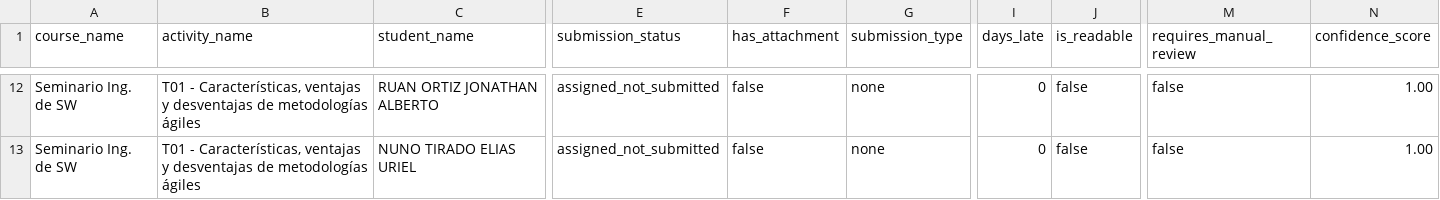
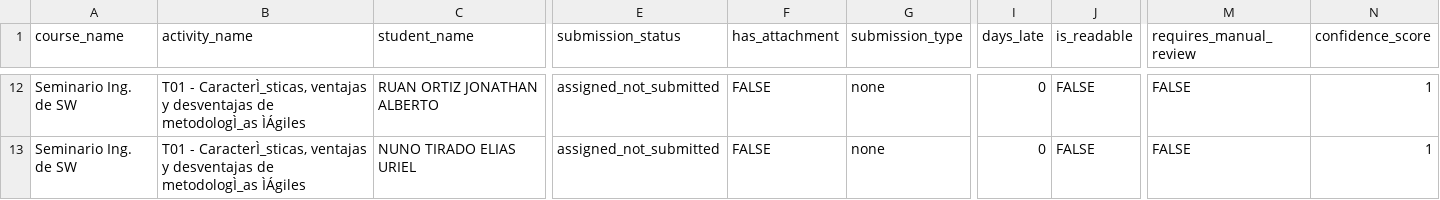
Before and after one commit to adriangilr/gradeops, a CSV file: src/evaluation_results_ag.csv, drawn as a sheet; only a part is shown, gaps mark what is left out; the diff covers the shown part only; the diff names each change by its address in the sheet, - before the commit and + after, or states it on an @@ line.

```diff
--- a/src/evaluation_results_ag.csv
+++ b/src/evaluation_results_ag.csv
-B12:B13 (activity_name): T01 - Características, ventajas y desventajas de metodologías ágiles
+B12:B13 (activity_name): T01 - CaracterÌ_sticas, ventajas y desventajas de metodologÌ_as ÌÁgiles
-F12:F13 (has_attachment): false
+F12:F13 (has_attachment): FALSE
-J12:J13 (is_readable): false
+J12:J13 (is_readable): FALSE
-M12:M13 (requires_manual_review): false
+M12:M13 (requires_manual_review): FALSE
-N12:N13 (confidence_score): 1.00
+N12:N13 (confidence_score): 1
```
Also changed, not shown: 80 edited cells elsewhere in this file, 1 other file.
